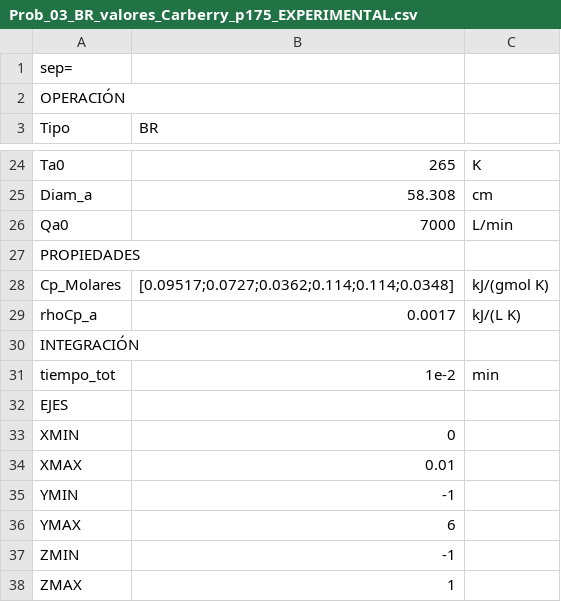
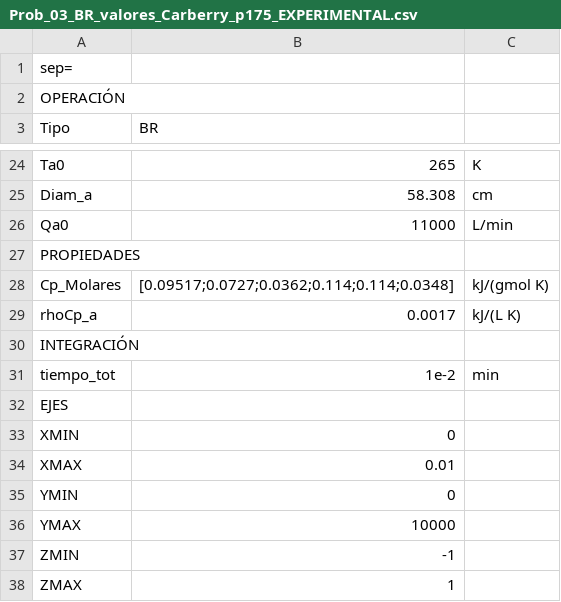
Before and after one commit to santiago-salas-v/ir-problemas, a CSV file: DATA/Prob_03_BR_valores_Carberry_p175_EXPERIMENTAL.csv, drawn as a sheet; only a part is shown, gaps mark what is left out.

```diff
--- a/DATA/Prob_03_BR_valores_Carberry_p175_EXPERIMENTAL.csv
+++ b/DATA/Prob_03_BR_valores_Carberry_p175_EXPERIMENTAL.csv
@@ -25,3 +25,3 @@ Ta0|265|K
 Diam_a|58.308|cm
-Qa0|7000|L/min
+Qa0|11000|L/min
 PROPIEDADES||
@@ -34,4 +34,4 @@ XMIN|           0|
 XMAX|        0.01|
-YMIN|          -1|
-YMAX|           6|
+YMIN|           0|
+YMAX|       10000|
 ZMIN|          -1|
```
Also changed, not shown: DATA/Prob_01_CSTR_valores_Carberry_p175.csv, DATA/Prob_01_CSTR_valores_Carberry_p175_EXPERIMENTAL.csv, 2 other files.
